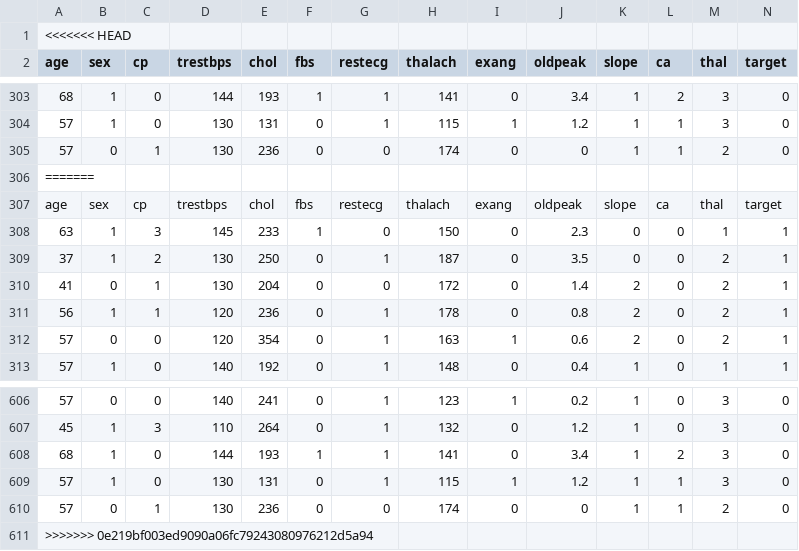
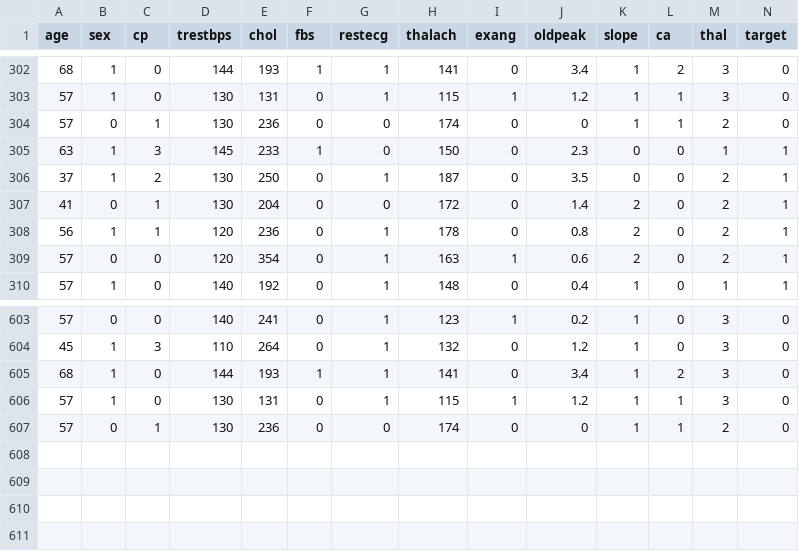
Before and after one commit to mehulverma260504/Hack-For-Health-Project-January, a CSV file: data/heart.csv, drawn as a sheet; only a part is shown, gaps mark what is left out; the diff names each change by its address in the sheet, - before the commit and + after, or states it on an @@ line.

```diff
--- a/data/heart.csv
+++ b/data/heart.csv
-row 1: <<<<<<< HEAD
-row 306: =======
-row 307: age | sex | cp | trestbps | chol | fbs | restecg | thalach | exang | oldpeak | slope | ca | thal | target
-row 611: >>>>>>> 0e219bf003ed9090a06fc79243080976212d5a94
```
Also changed, not shown: 9 other files.
